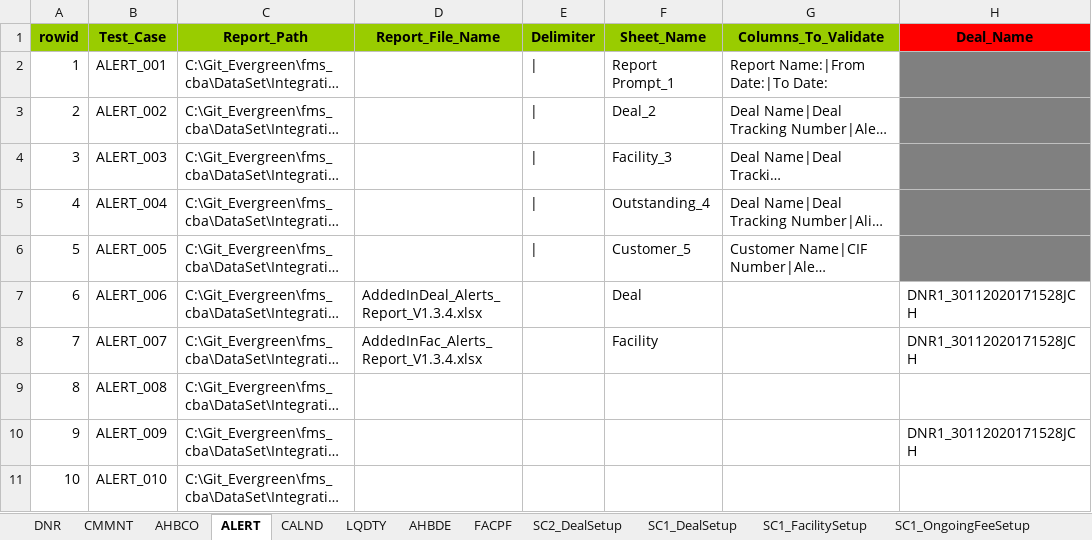
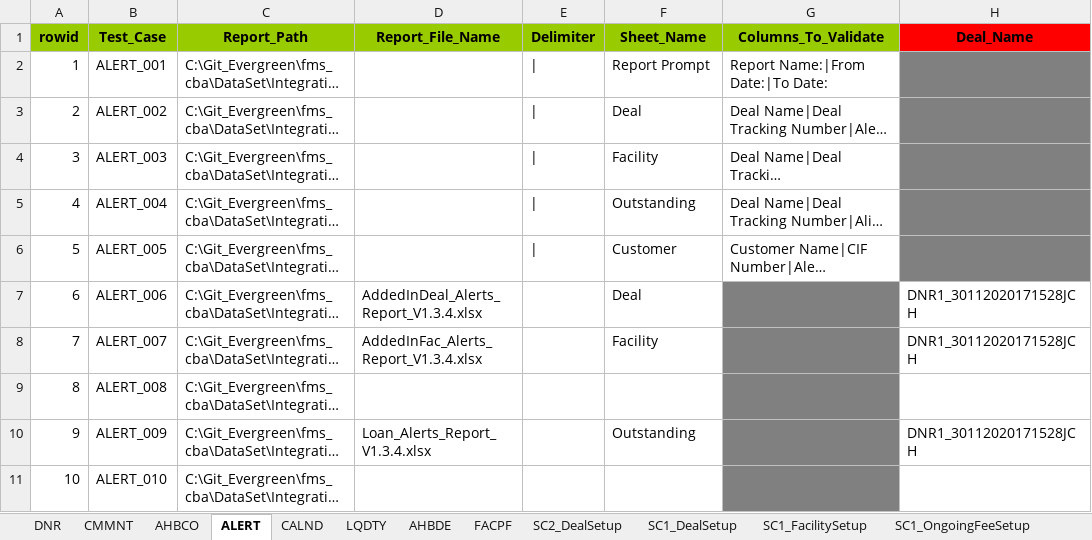
Before and after one commit to shirleenhong/automation-loan-application-cba, an Excel workbook: DataSet/Integration_DataSet/Extracts/DNR/DNR_Dataset_AU.xlsx, sheet ALERT, drawn as a sheet; only a part is shown; long unchanged cells end in …; values as stored, in another font and other column widths than the file's, no borders; the diff names each change by its address in the sheet, - before the commit and + after, or states it on an @@ line.

Commit message:
GDE-7952
- added code for ALERTS_009

```diff
--- a/DataSet/Integration_DataSet/Extracts/DNR/DNR_Dataset_AU.xlsx (sheet ALERT)
+++ b/DataSet/Integration_DataSet/Extracts/DNR/DNR_Dataset_AU.xlsx (sheet ALERT)
-F2 (Sheet_Name): Report Prompt_1
+F2 (Sheet_Name): Report Prompt
-F3 (Sheet_Name): Deal_2
+F3 (Sheet_Name): Deal
-F4 (Sheet_Name): Facility_3
+F4 (Sheet_Name): Facility
-F5 (Sheet_Name): Outstanding_4
+F5 (Sheet_Name): Outstanding
-F6 (Sheet_Name): Customer_5
+F6 (Sheet_Name): Customer
-G7:G11 fill: none
+G7:G11 fill: #808080
-D10 (Report_File_Name): (empty)
+D10 (Report_File_Name): Loan_Alerts_Report_V1.3.4.xlsx
-F10 (Sheet_Name): (empty)
+F10 (Sheet_Name): Outstanding
```
Also changed, not shown: sheet DNR, 3 other files.
